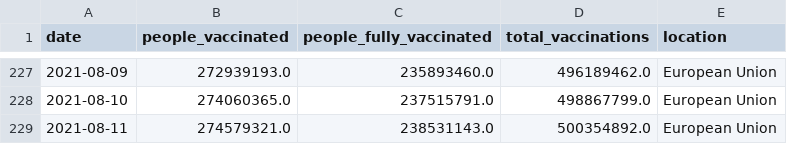
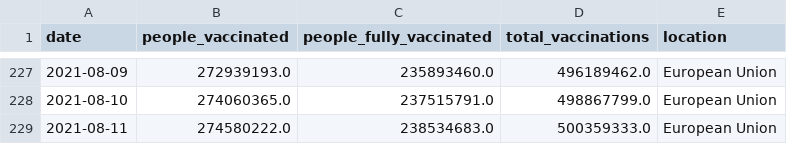
Before and after one commit to blasf1/covid_vaccine_progress_bot, a CSV file: output/EuropeanUnion.csv, drawn as a sheet; only a part is shown, gaps mark what is left out.

```diff
--- a/output/EuropeanUnion.csv
+++ b/output/EuropeanUnion.csv
@@ -228,2 +228,2 @@ date,people_vaccinated,people_fully_vaccinated,total_vaccinations,location
 2021-08-10,274060365.0,237515791.0,498867799.0,European Union
-2021-08-11,274579321.0,238531143.0,500354892.0,European Union
+2021-08-11,274580222.0,238534683.0,500359333.0,European Union
```
Also changed, not shown: latest.csv, 2 other files.
